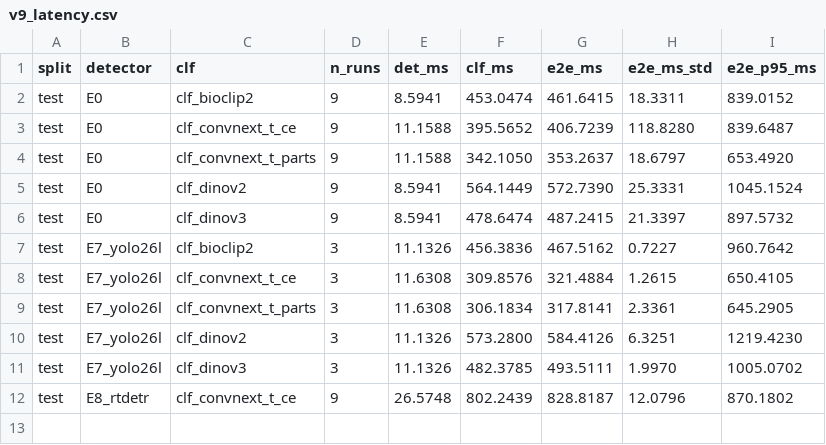
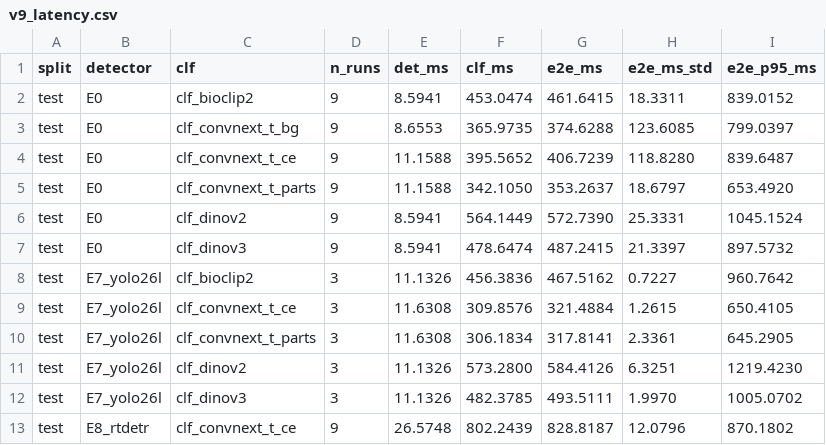
Before and after one commit to CEIA-Ultralight/paper_2_pestline, a CSV file: rq2_cascade/results/v9_latency.csv, drawn as a sheet; the diff names each change by its address in the sheet, - before the commit and + after, or states it on an @@ line.

```diff
--- a/rq2_cascade/results/v9_latency.csv
+++ b/rq2_cascade/results/v9_latency.csv
+row 3: test | E0 | clf_convnext_t_bg | 9 | 8.6553 | 365.9735 | 374.6288 | 123.6085 | 799.0397
```
Also changed, not shown: rq2_cascade/results/v9_bootstrap_delta_f1.csv, rq2_cascade/results/v9_hybrid_abstention.csv, 2 other files.
